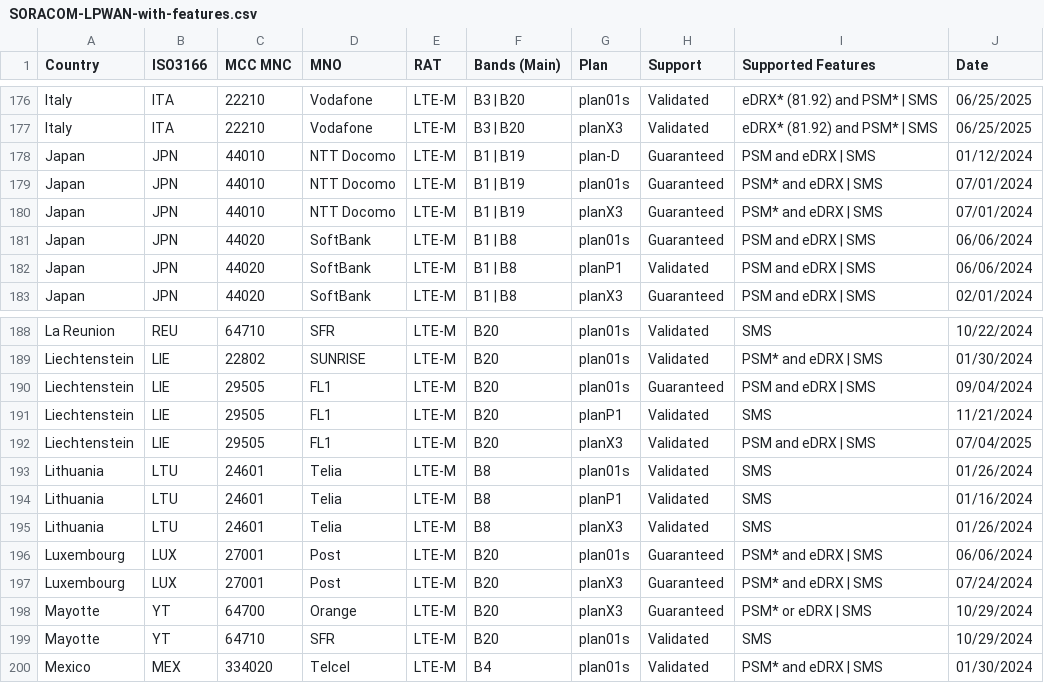
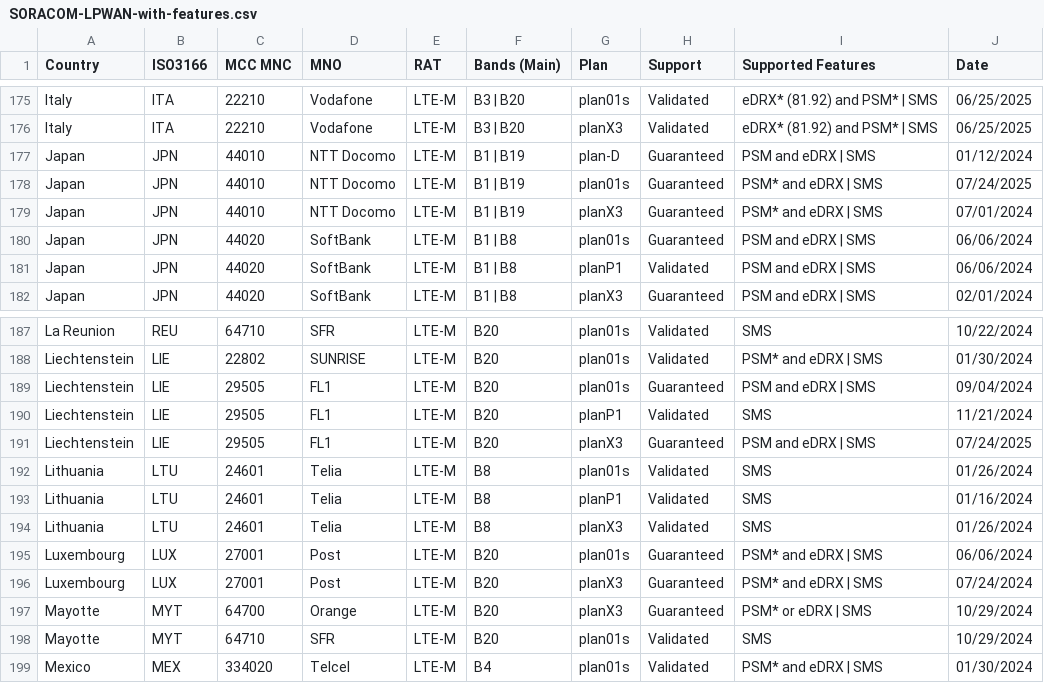
Before and after one commit to soracom/coverage-tests, a CSV file: SORACOM-LPWAN-with-features.csv, drawn as a sheet; only a part is shown, gaps mark what is left out; the diff covers the shown part only.

```diff
--- a/SORACOM-LPWAN-with-features.csv
+++ b/SORACOM-LPWAN-with-features.csv
@@ -178,3 +177,3 @@ Italy,ITA,22210,Vodafone,LTE-M,B3 | B20,planX3,Validated,eDRX* (81.92) and PSM*
 Japan,JPN,44010,NTT Docomo,LTE-M,B1 | B19,plan-D,Guaranteed,PSM and eDRX | SMS,01/12/2024
-Japan,JPN,44010,NTT Docomo,LTE-M,B1 | B19,plan01s,Guaranteed,PSM* and eDRX | SMS,07/01/2024
+Japan,JPN,44010,NTT Docomo,LTE-M,B1 | B19,plan01s,Guaranteed,PSM* and eDRX | SMS,07/24/2025
 Japan,JPN,44010,NTT Docomo,LTE-M,B1 | B19,planX3,Guaranteed,PSM* and eDRX | SMS,07/01/2024
@@ -191,3 +190,3 @@ Liechtenstein,LIE,29505,FL1,LTE-M,B20,plan01s,Guaranteed,PSM and eDRX | SMS,09/0
 Liechtenstein,LIE,29505,FL1,LTE-M,B20,planP1,Validated,SMS,11/21/2024
-Liechtenstein,LIE,29505,FL1,LTE-M,B20,planX3,Validated,PSM and eDRX | SMS,07/04/2025
+Liechtenstein,LIE,29505,FL1,LTE-M,B20,planX3,Guaranteed,PSM and eDRX | SMS,07/24/2025
 Lithuania,LTU,24601,Telia,LTE-M,B8,plan01s,Validated,SMS,01/26/2024
@@ -197,4 +196,4 @@ Luxembourg,LUX,27001,Post,LTE-M,B20,plan01s,Guaranteed,PSM* and eDRX | SMS,06/06
 Luxembourg,LUX,27001,Post,LTE-M,B20,planX3,Guaranteed,PSM* and eDRX | SMS,07/24/2024
-Mayotte,YT,64700,Orange,LTE-M,B20,planX3,Guaranteed,PSM* or eDRX | SMS,10/29/2024
-Mayotte,YT,64710,SFR,LTE-M,B20,plan01s,Validated,SMS,10/29/2024
+Mayotte,MYT,64700,Orange,LTE-M,B20,planX3,Guaranteed,PSM* or eDRX | SMS,10/29/2024
+Mayotte,MYT,64710,SFR,LTE-M,B20,plan01s,Validated,SMS,10/29/2024
 Mexico,MEX,334020,Telcel,LTE-M,B4,plan01s,Validated,PSM* and eDRX | SMS,01/30/2024
```
Also changed, not shown: 1 added row, 5 removed rows and 2 edited cells elsewhere in this file.
